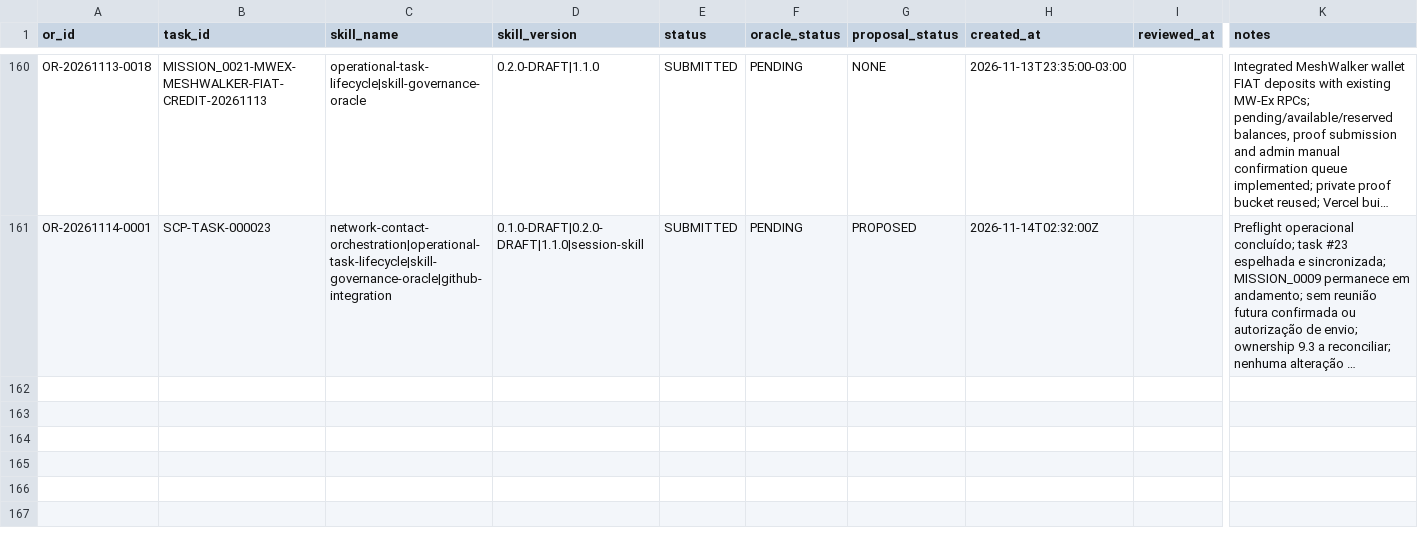
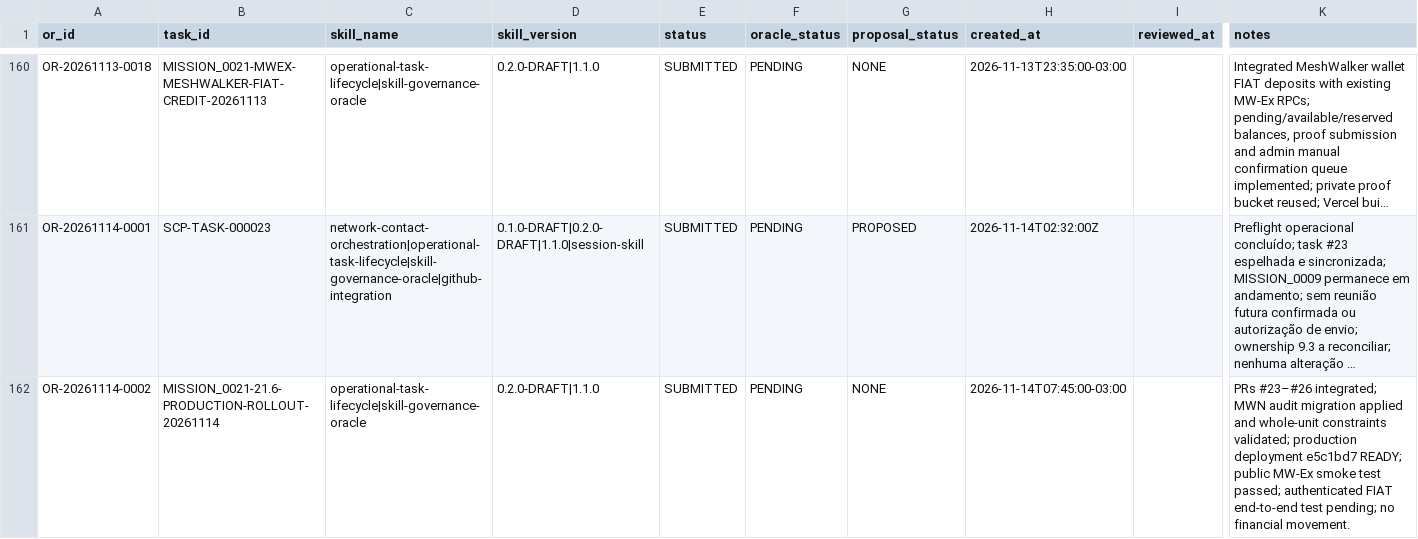
Before and after one commit to meshwave65/SofiaControlPanel, a CSV file: governance/operational_reports/INDEX.csv, drawn as a sheet; only a part is shown, gaps mark what is left out; long unchanged cells end in …; rows hold the shown columns only; the diff names each change by its address in the sheet, - before the commit and + after, or states it on an @@ line.

Commit message:
docs(governance): index production rollout OR-20261114-0002

```diff
--- a/governance/operational_reports/INDEX.csv
+++ b/governance/operational_reports/INDEX.csv
+row 162: OR-20261114-0002 | MISSION_0021-21.6-PRODUCTION-ROLLOUT-20261114 | operational-task-lifecycle|skill-governance-oracle | 0.2.0-DRAFT|1.1.0 | SUBMITTED | PENDING | NONE | 2026-11-14T07:45:00-03:00 |  | PRs #23–#26 integrated; MWN audit migration applied and whole-unit constraints validated; production deployment e5c1bd7 READY; public MW-Ex smoke test passed; authenticated FIAT end-to-end test pending; no financial movement.
```
